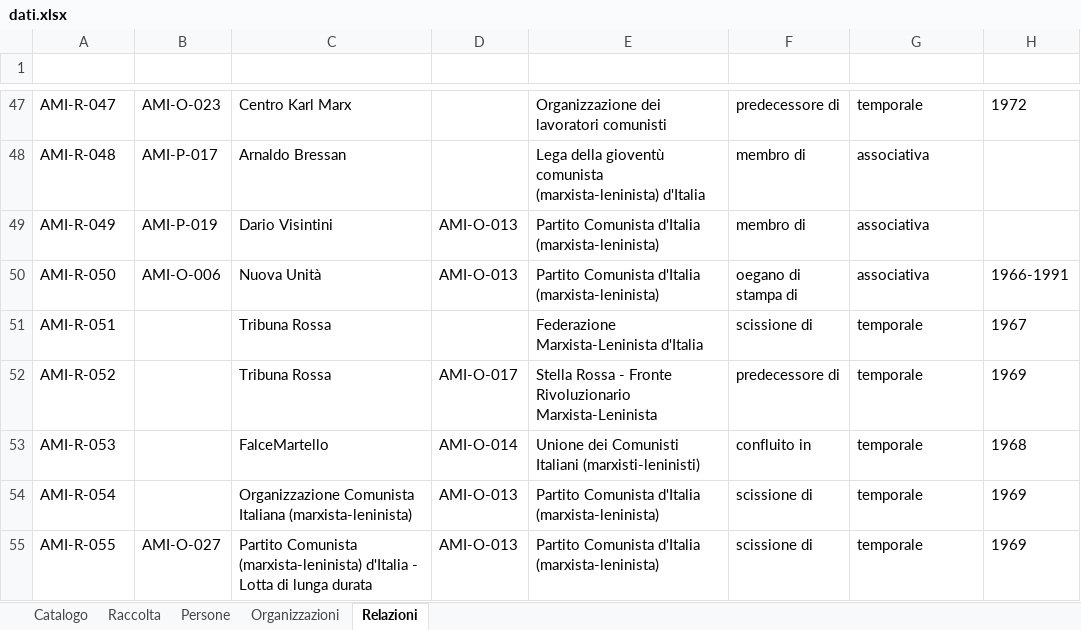
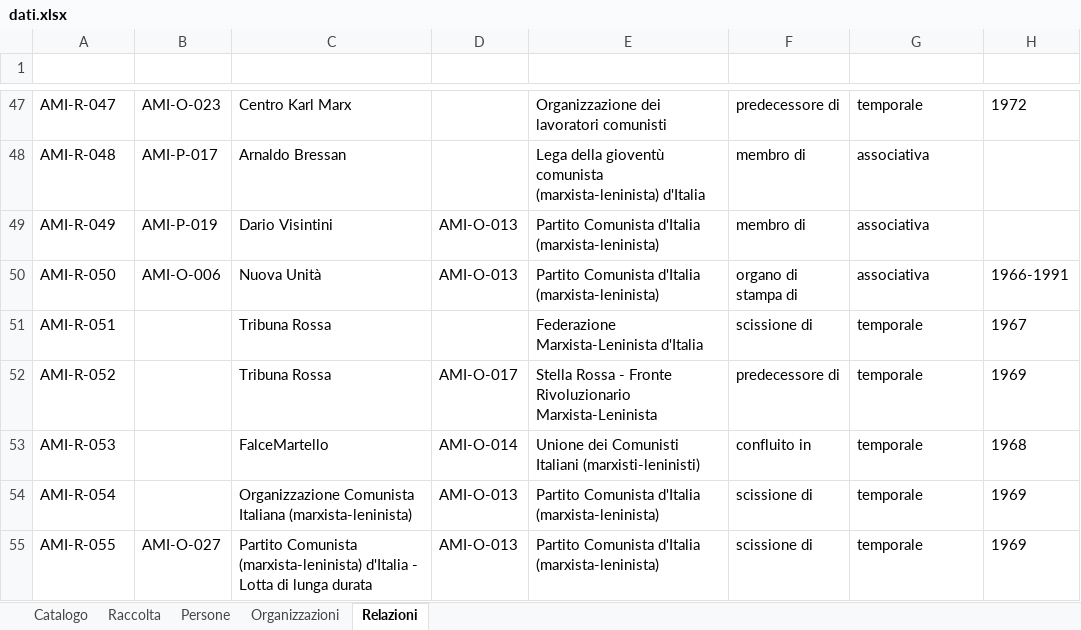
Before and after one commit to AMI-AIM/archivio-maoismo-italiano, an Excel workbook: data/dati.xlsx, sheet Relazioni, drawn as a sheet; only a part is shown, gaps mark what is left out; values as stored, in another font and other column widths than the file's, no borders; table styles not drawn; the diff names each change by its address in the sheet, - before the commit and + after, or states it on an @@ line.

Commit message:
Dati: Relazioni ~1 (AMI-R-050)
Relazioni — modificati: AMI-R-050
Altri file: Launcher.py, assets, comandi.txt, mkdocs.yml, overrides, scripts

```diff
--- a/data/dati.xlsx (sheet Relazioni)
+++ b/data/dati.xlsx (sheet Relazioni)
-F50 (Relazione): oegano di stampa di
+F50 (Relazione): organo di stampa di
```
Also changed, not shown: 6 other files.
